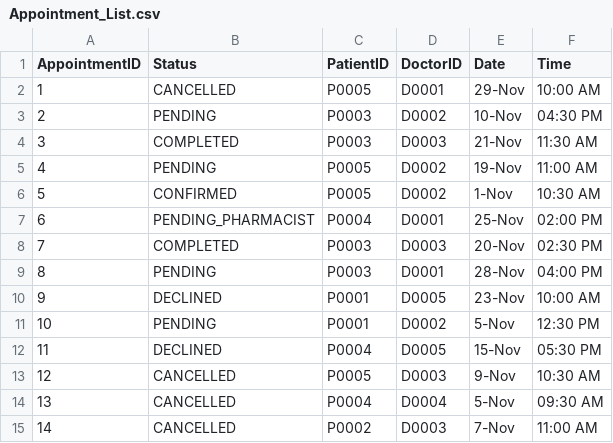
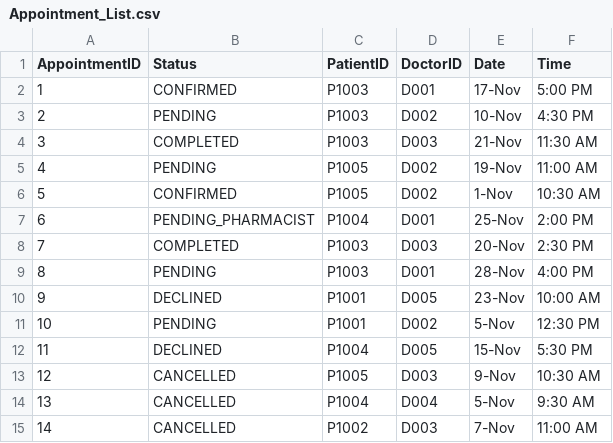
Before and after one commit to shaoyangchin/Hospital-Management-System-HMS, a CSV file: data/Appointment_List.csv, drawn as a sheet; only a part is shown; the diff covers the shown part only.

```diff
--- a/data/Appointment_List.csv
+++ b/data/Appointment_List.csv
@@ -1,15 +1,15 @@
 AppointmentID,Status,PatientID,DoctorID,Date,Time
-1,CANCELLED,P0005,D0001,29-Nov,10:00 AM
-2,PENDING,P0003,D0002,10-Nov,04:30 PM
-3,COMPLETED,P0003,D0003,21-Nov,11:30 AM
-4,PENDING,P0005,D0002,19-Nov,11:00 AM
-5,CONFIRMED,P0005,D0002,1-Nov,10:30 AM
-6,PENDING_PHARMACIST,P0004,D0001,25-Nov,02:00 PM
-7,COMPLETED,P0003,D0003,20-Nov,02:30 PM
-8,PENDING,P0003,D0001,28-Nov,04:00 PM
-9,DECLINED,P0001,D0005,23-Nov,10:00 AM
-10,PENDING,P0001,D0002,5-Nov,12:30 PM
-11,DECLINED,P0004,D0005,15-Nov,05:30 PM
-12,CANCELLED,P0005,D0003,9-Nov,10:30 AM
-13,CANCELLED,P0004,D0004,5-Nov,09:30 AM
-14,CANCELLED,P0002,D0003,7-Nov,11:00 AM
+1,CONFIRMED,P1003,D001,17-Nov,5:00 PM
+2,PENDING,P1003,D002,10-Nov,4:30 PM
+3,COMPLETED,P1003,D003,21-Nov,11:30 AM
+4,PENDING,P1005,D002,19-Nov,11:00 AM
+5,CONFIRMED,P1005,D002,1-Nov,10:30 AM
+6,PENDING_PHARMACIST,P1004,D001,25-Nov,2:00 PM
+7,COMPLETED,P1003,D003,20-Nov,2:30 PM
+8,PENDING,P1003,D001,28-Nov,4:00 PM
+9,DECLINED,P1001,D005,23-Nov,10:00 AM
+10,PENDING,P1001,D002,5-Nov,12:30 PM
+11,DECLINED,P1004,D005,15-Nov,5:30 PM
+12,CANCELLED,P1005,D003,9-Nov,10:30 AM
+13,CANCELLED,P1004,D004,5-Nov,9:30 AM
+14,CANCELLED,P1002,D003,7-Nov,11:00 AM
```
Also changed, not shown: 17 edited cells elsewhere in this file, data/Appointment_List_Reference.csv, 1 other file.
